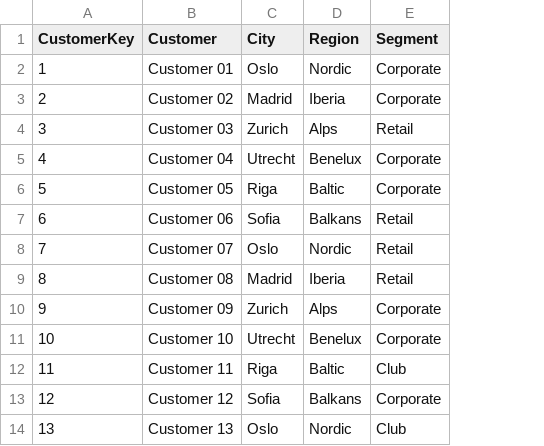
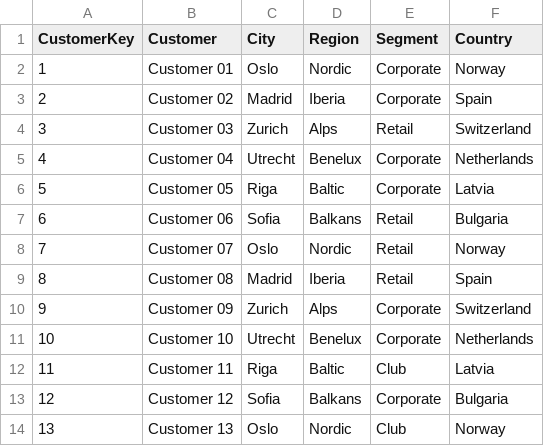
Before and after one commit to moelsaka01/BIForge, a CSV file: app/src-tauri/sample/Customer.csv, drawn as a sheet; only a part is shown; the diff names each change by its address in the sheet, - before the commit and + after, or states it on an @@ line.

```diff
--- a/app/src-tauri/sample/Customer.csv
+++ b/app/src-tauri/sample/Customer.csv
+column F (Country), rows 2-14: Norway | Spain | Switzerland | Netherlands | Latvia | Bulgaria | Norway | Spain | Switzerland | Netherlands | Latvia | Bulgaria | Norway
```
Also changed, not shown: 21 other files.
